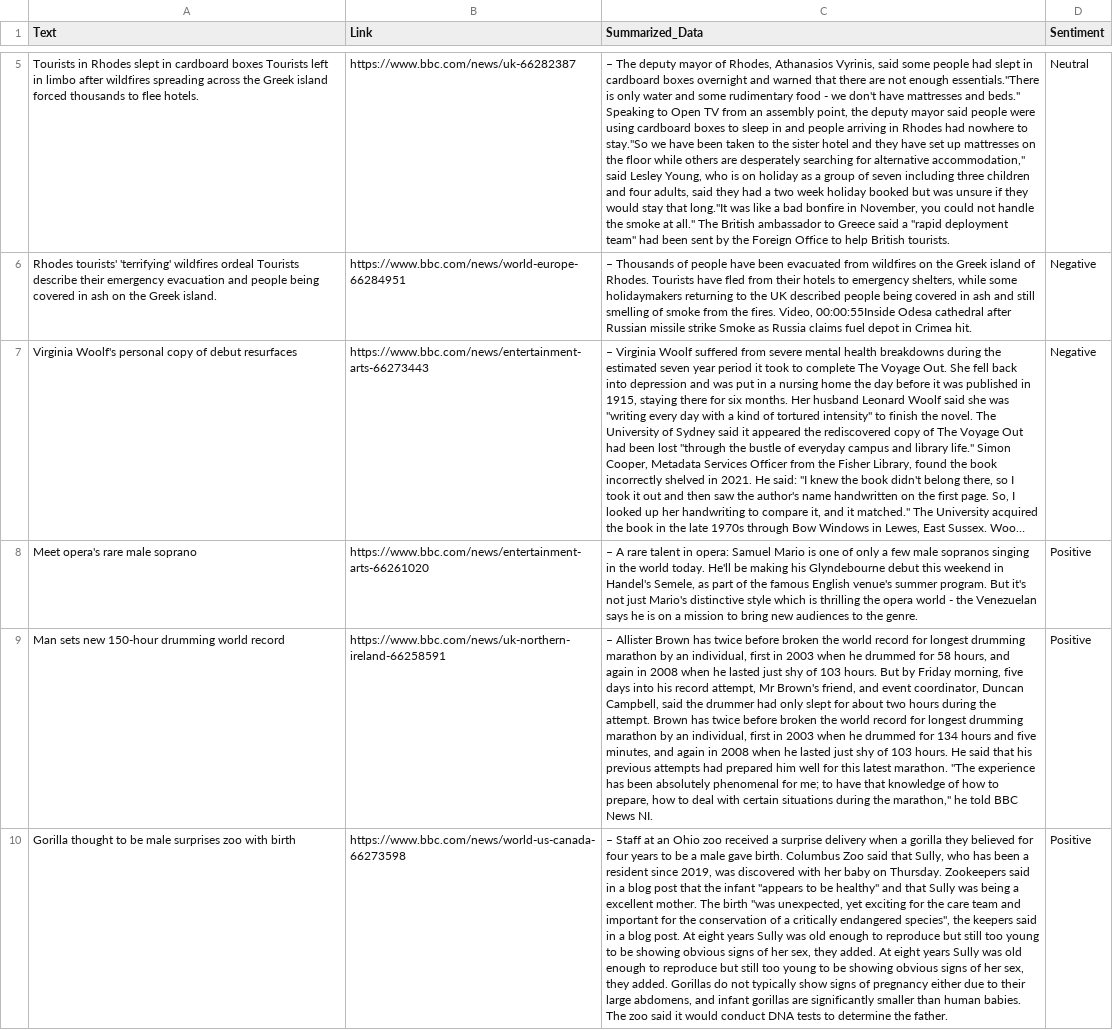
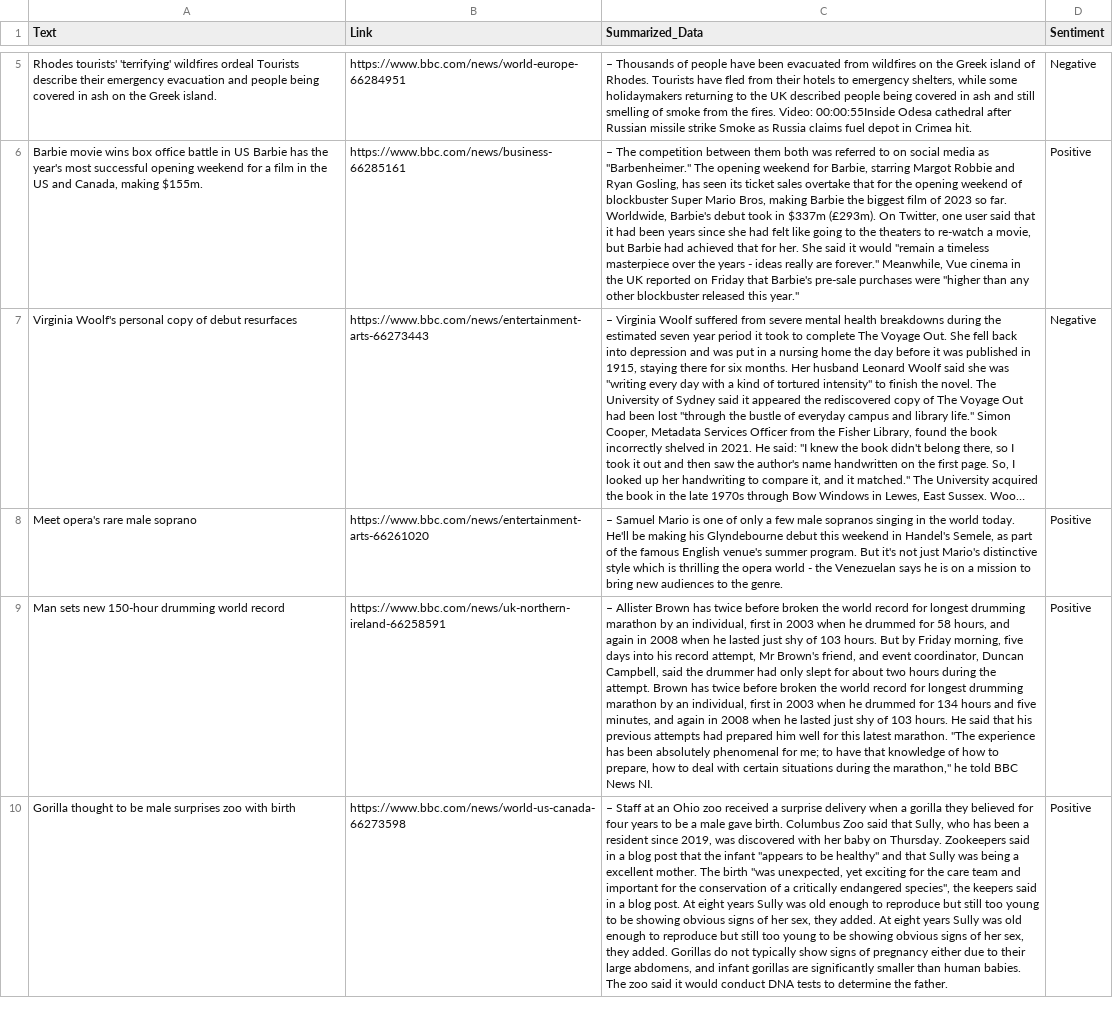
Before and after one commit to s-hreyas22/webscrapping.github.io, a CSV file: output.csv, drawn as a sheet; only a part is shown, gaps mark what is left out; long unchanged cells end in …; removed rows and columns are numbered as before the commit, all else as after; the diff covers the shown part only; the diff names each change by its address in the sheet, - before the commit and + after, or states it on an @@ line.

```diff
--- a/output.csv
+++ b/output.csv
-row 5: Tourists in Rhodes slept in cardboard boxes Tourists left in limbo after wildfires spreading across the Greek island forced thousands to flee hotels. | https://www.bbc.com/news/uk-66282387 | – The deputy mayor of Rhodes, Athanasios Vyrinis, said some people had slept in cardboard boxes overnight and warned that there are not enough essentials."There is only water and some rudimentary food - we don't have mattresses and beds." Speaking to Open TV from an assembly point, the deputy mayor said people were using cardboard boxes to sleep in and people arriving in Rhodes had nowhere to stay."So we have been taken to the sister hotel and they have set up mattresses on the floor while others are desperately searching for alternative accommodation," said Lesley Young, who is on holiday as a group of seven including three children and four adults, said they had a two week holiday booked but was unsure if they would stay that long."It was like a bad bonfire in November, you could not handle the smoke at all." The British ambassador to Greece said a "rapid deployment team" had been sent by the Foreign Office to help British tourists. | Neutral
-C5 (Summarized_Data): …the fires. Video, 00:00:55Inside Odesa…
+C5 (Summarized_Data): …the fires. Video: 00:00:55Inside Odesa…
+row 6: Barbie movie wins box office battle in US Barbie has the year's most successful opening weekend for a film in the US and Canada, making $155m. | https://www.bbc.com/news/business-66285161 | – The competition between them both was referred to on social media as "Barbenheimer." The opening weekend for Barbie, starring Margot Robbie and Ryan Gosling, has seen its ticket sales overtake that for the opening weekend of blockbuster Super Mario Bros, making Barbie the biggest film of 2023 so far. Worldwide, Barbie's debut took in $337m (£293m). On Twitter, one user said that it had been years since she had felt like going to the theaters to re-watch a movie, but Barbie had achieved that for her. She said it would "remain a timeless masterpiece over the years - ideas really are forever." Meanwhile, Vue cinema in the UK reported on Friday that Barbie's pre-sale purchases were "higher than any other blockbuster released this year." | Positive
-C8 (Summarized_Data): – A rare talent in opera: Samuel Mario…
+C8 (Summarized_Data): – Samuel Mario…
```
Also changed, not shown: 1 added row, 1 removed row and 3 edited cells elsewhere in this file.
